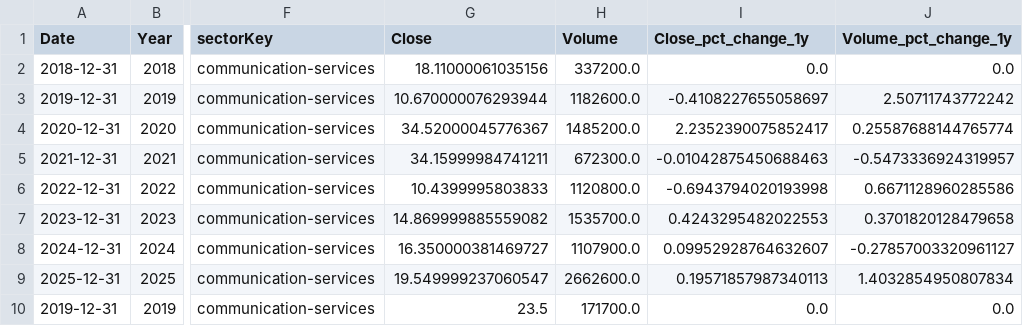
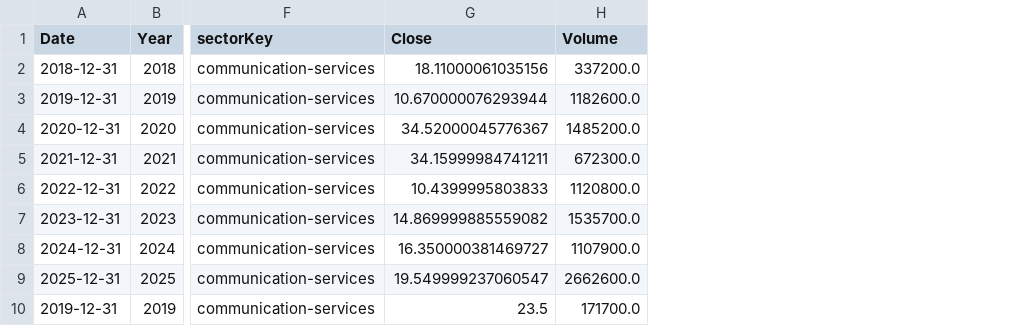
Before and after one commit to milleau98/2026-gig-data-analysis, a CSV file: data/yfinance/gig_yfinance_annually.csv, drawn as a sheet; only a part is shown, gaps mark what is left out; the diff names each change by its address in the sheet, - before the commit and + after, or states it on an @@ line.

Commit message:
removed pct change columns from yfinance

```diff
--- a/data/yfinance/gig_yfinance_annually.csv
+++ b/data/yfinance/gig_yfinance_annually.csv
-column I (Close_pct_change_1y), rows 2-10: 0.0 | -0.4108227655058697 | 2.2352390075852417 | -0.01042875450688463 | -0.6943794020193998 | 0.4243295482022553 | 0.09952928764632607 | 0.19571857987340113 | 0.0
-column J (Volume_pct_change_1y), rows 2-10: 0.0 | 2.50711743772242 | 0.25587688144765774 | -0.5473336924319957 | 0.6671128960285586 | 0.3701820128479658 | -0.27857003320961127 | 1.4032854950807834 | 0.0
```
Also changed, not shown: data/merged_sec_yfin/gig_sec_yfin_annual.csv, 7 other files.
